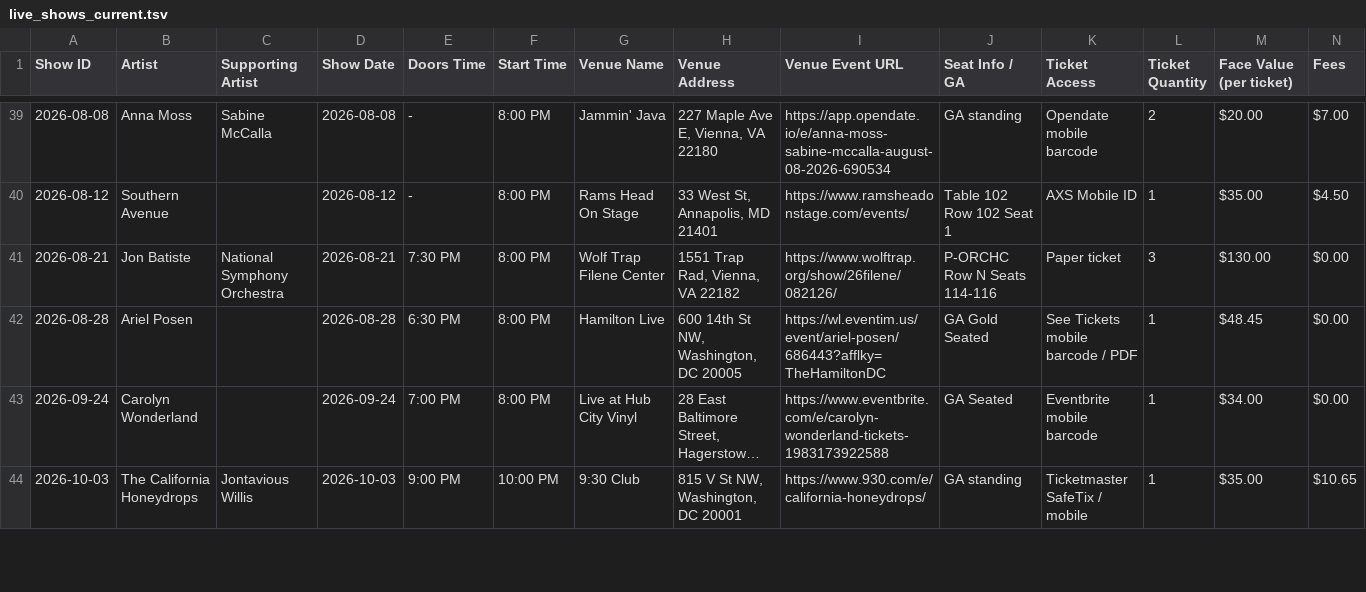
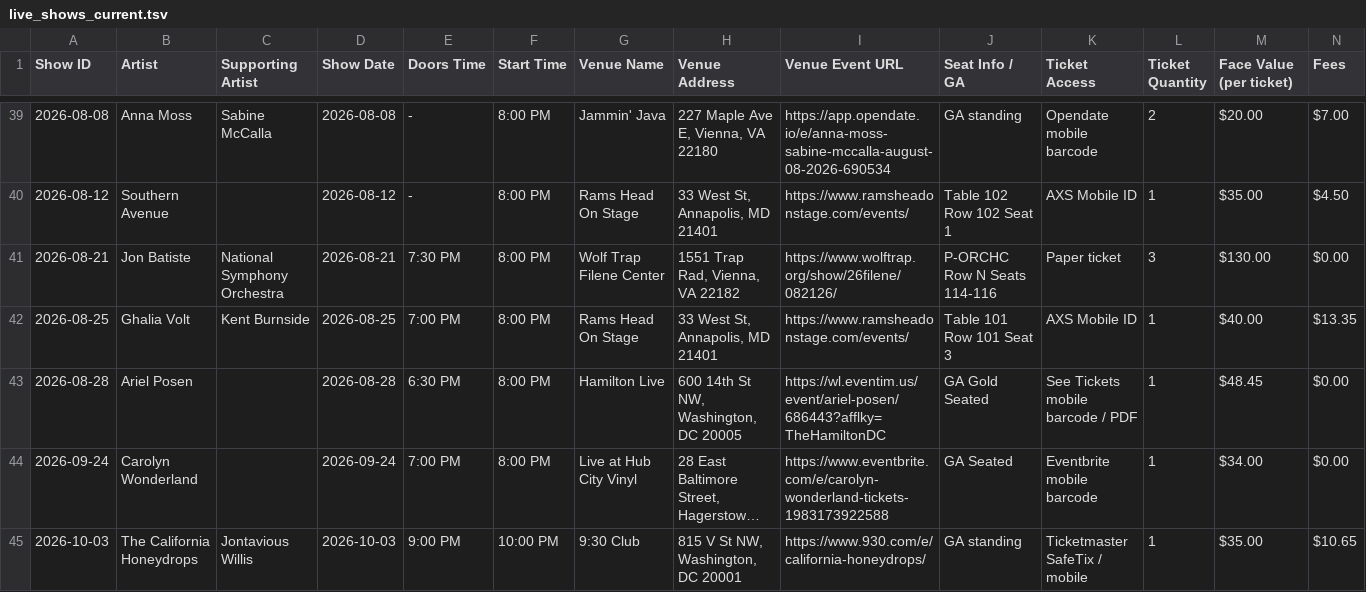
Before and after one commit to dan2bit/live-shows, a TSV file: live_shows_current.tsv, drawn as a sheet; only a part is shown, gaps mark what is left out; long unchanged cells end in …; rows hold the shown columns only; the diff names each change by its address in the sheet, - before the commit and + after, or states it on an @@ line.

Commit message:
current: add Ghalia Volt 2026-08-25 Rams Head (fast track)

```diff
--- a/live_shows_current.tsv
+++ b/live_shows_current.tsv
+row 42: 2026-08-25 | Ghalia Volt | Kent Burnside | 2026-08-25 | 7:00 PM | 8:00 PM | Rams Head On Stage | 33 West St, Annapolis, MD 21401 | https://www.ramsheadonstage.com/events/ | Table 101 Row 101 Seat 3 | AXS Mobile ID | 1 | $40.00 | $13.35
```
